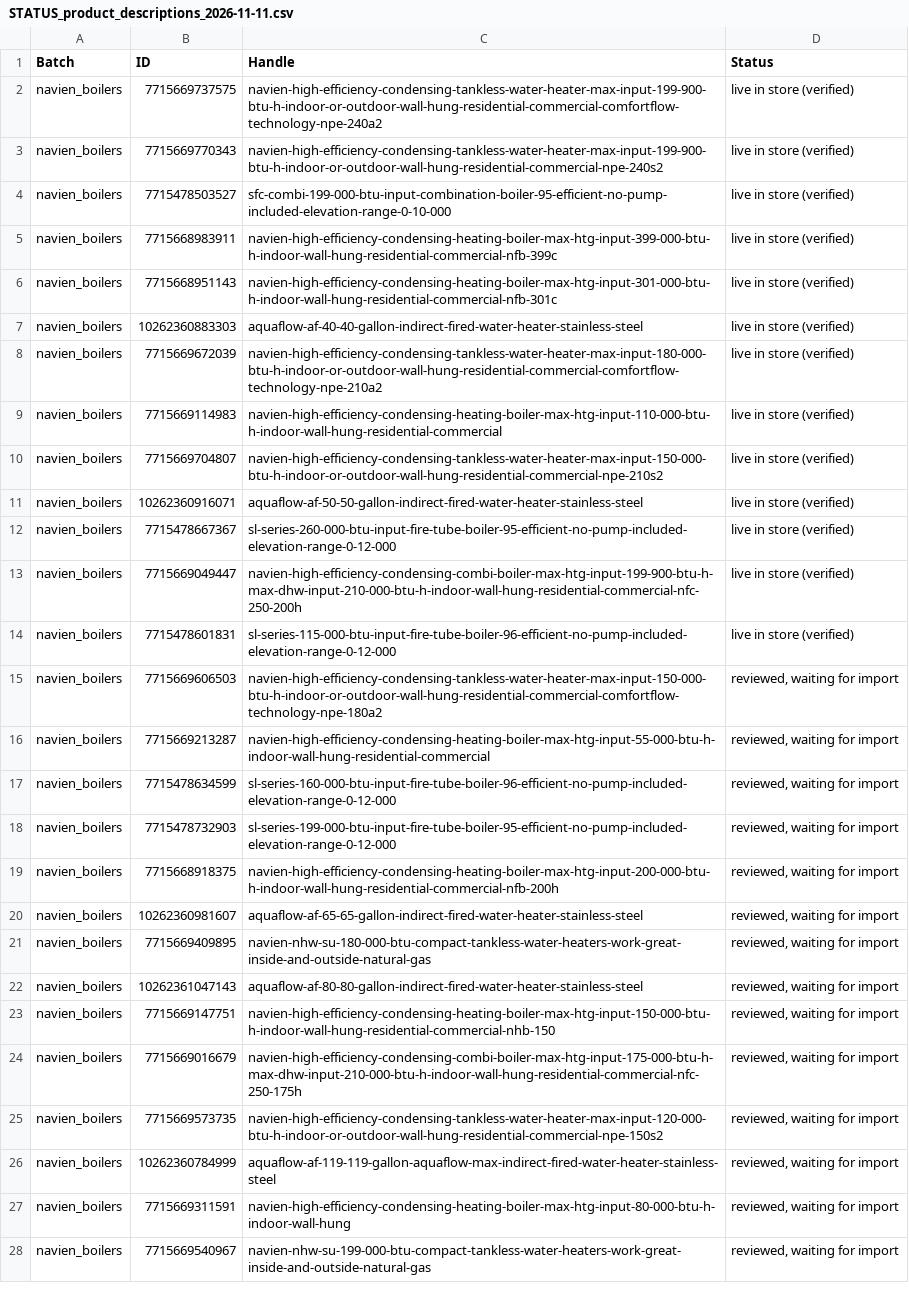
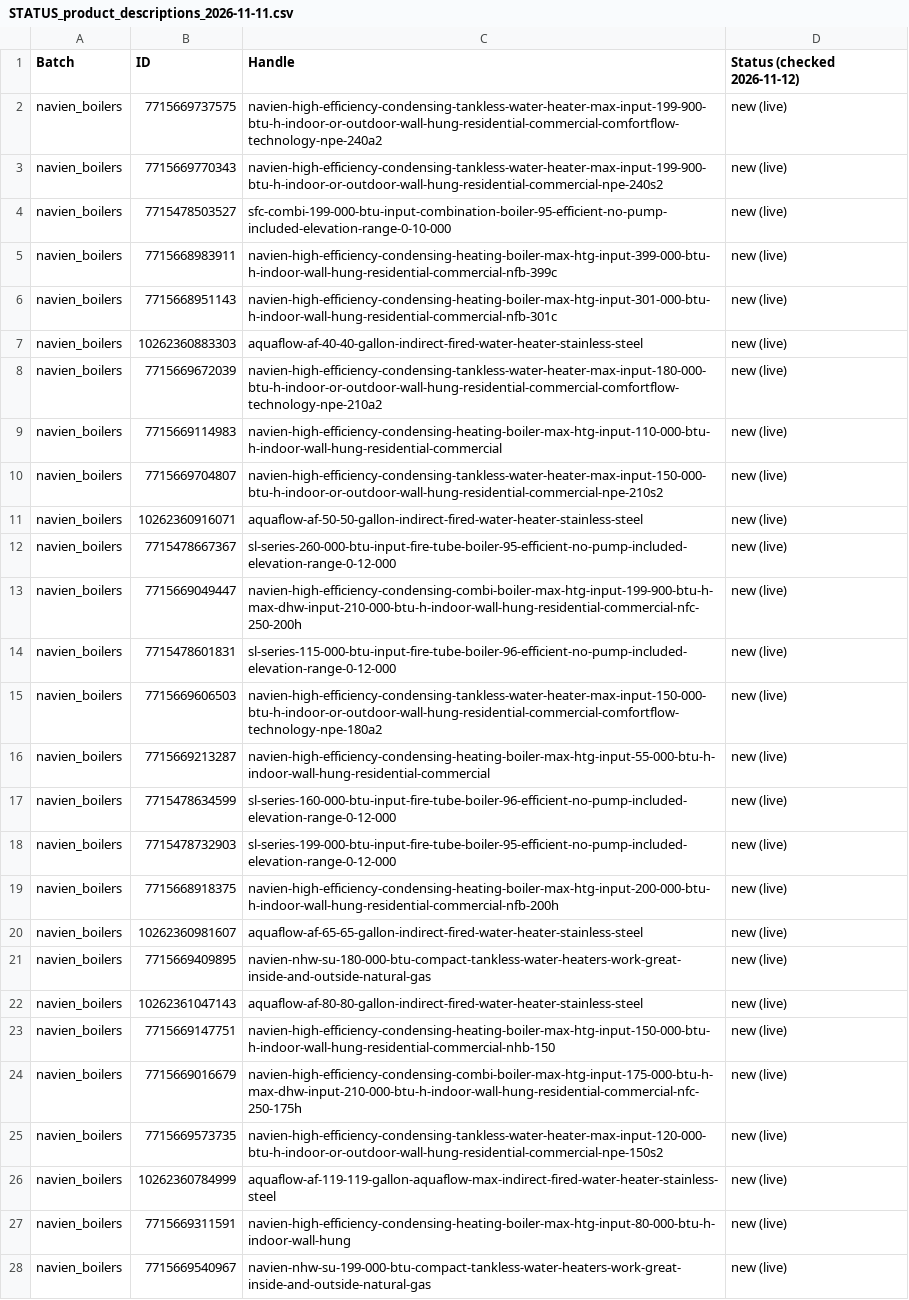
Before and after one commit to gabrielhoffmanndeoliveira/CLAUDE, a CSV file: ths-seo/STATUS_product_descriptions_2026-11-11.csv, drawn as a sheet; only a part is shown; the diff covers the shown part only; the diff names each change by its address in the sheet, - before the commit and + after, or states it on an @@ line.

```diff
--- a/ths-seo/STATUS_product_descriptions_2026-11-11.csv
+++ b/ths-seo/STATUS_product_descriptions_2026-11-11.csv
-D1: Status
+D1: Status (checked 2026-11-12)
-D2:D14 (Status (checked 2026-11-12)): live in store (verified)
+D2:D14 (Status (checked 2026-11-12)): new (live)
-D15:D28 (Status (checked 2026-11-12)): reviewed, waiting for import
+D15:D28 (Status (checked 2026-11-12)): new (live)
```
Also changed, not shown: 115 edited cells elsewhere in this file, ths-seo/Products_rheem_tank_new_descriptions_matrixify_APPLY_LOG.csv, ths-seo/Products_rheem_tank_new_descriptions_matrixify_REVIEWED.csv, 3 other files.
